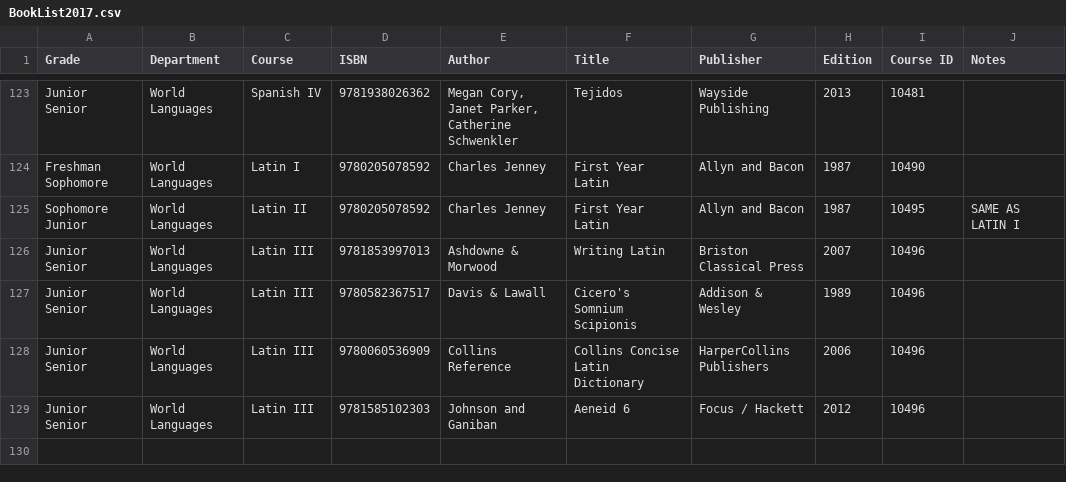
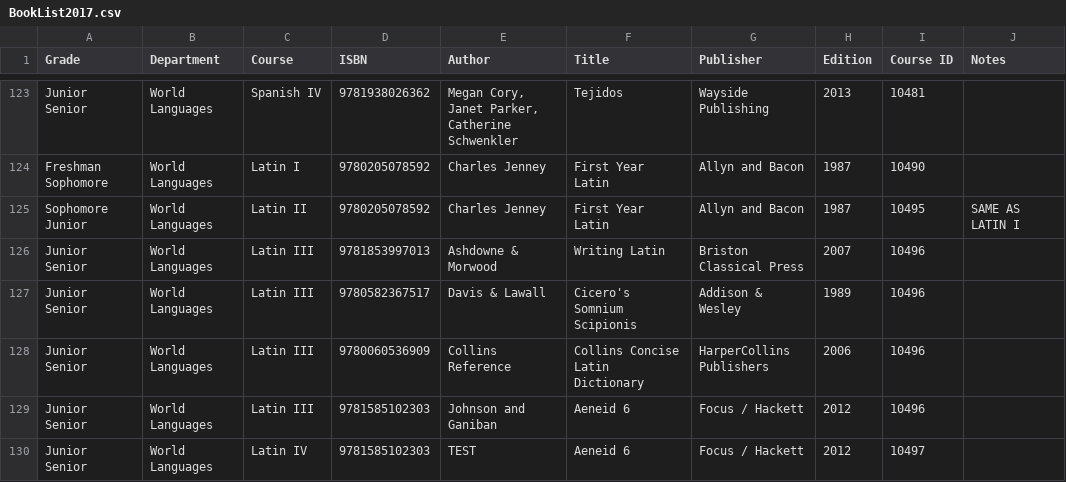
Before and after one commit to JuanLopez713/PHS-BookList, a CSV file: BookList2017.csv, drawn as a sheet; only a part is shown, gaps mark what is left out; the diff names each change by its address in the sheet, - before the commit and + after, or states it on an @@ line.

```diff
--- a/BookList2017.csv
+++ b/BookList2017.csv
+row 130: Junior Senior | World Languages | Latin IV | 9781585102303 | TEST | Aeneid 6 | Focus / Hackett | 2012 | 10497
```
Also changed, not shown: 1 other file.
